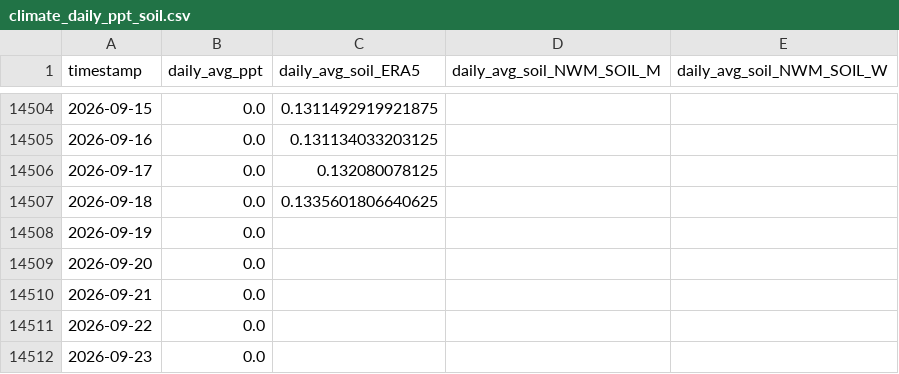
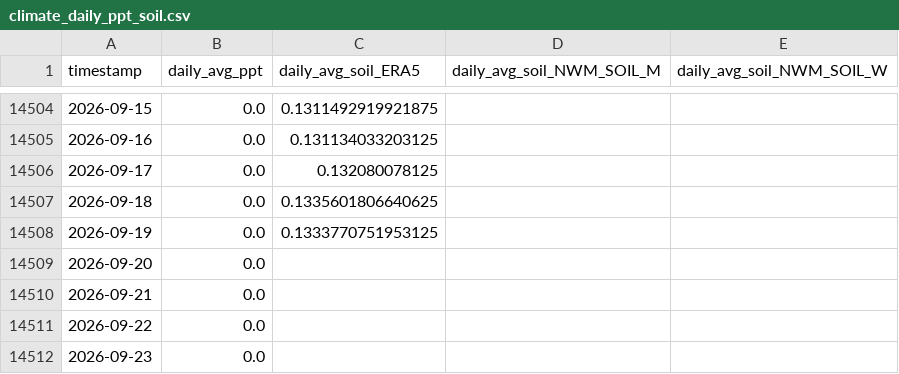
Before and after one commit to AntonioAPDL/antonio-aguirre.github.io, a CSV file: climate_daily_ppt_soil.csv, drawn as a sheet; only a part is shown, gaps mark what is left out.

```diff
--- a/climate_daily_ppt_soil.csv
+++ b/climate_daily_ppt_soil.csv
@@ -14507,3 +14507,3 @@ timestamp,daily_avg_ppt,daily_avg_soil_ERA5,daily_avg_soil_NWM_SOIL_M,daily_avg_
 2026-09-18,0.0,0.1335601806640625,,
-2026-09-19,0.0,,,
+2026-09-19,0.0,0.1333770751953125,,
 2026-09-20,0.0,,,
```
Also changed, not shown: climate_series_status.csv, soil_moisture_data/soil_moisture_big_trees_daily_avg_1987_2023.csv, 2 other files.
